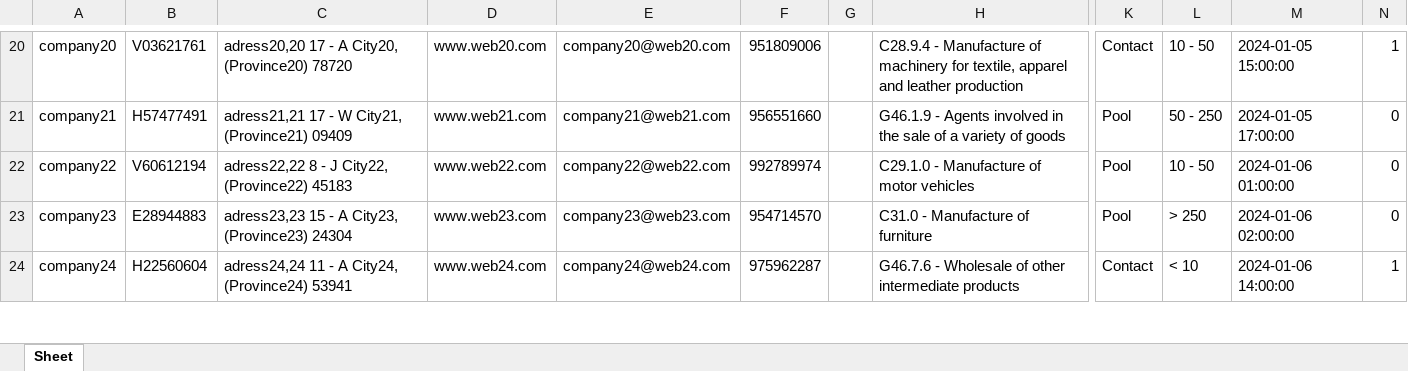
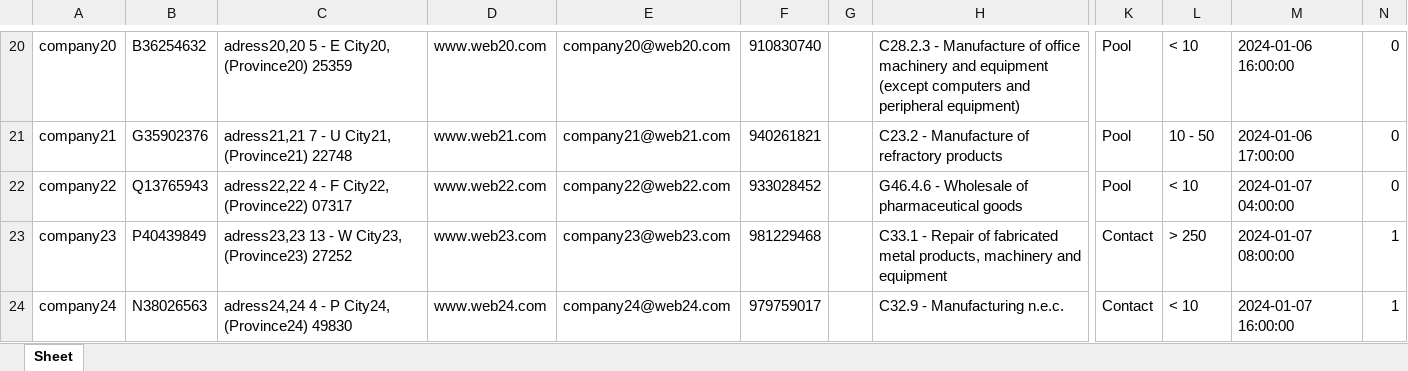
Before and after one commit to ToniMCano/Tkinter, an Excel workbook: data.xlsx, sheet Sheet, drawn as a sheet; only a part is shown, gaps mark what is left out; values as stored, in another font and other column widths than the file's, no borders; the diff covers the shown part only; the diff names each change by its address in the sheet, - before the commit and + after, or states it on an @@ line.

Commit message:
load_contacts , OK

```diff
--- a/data.xlsx (sheet Sheet)
+++ b/data.xlsx (sheet Sheet)
-B20: V03621761
+B20: B36254632
-C20: adress20,20 17 - A City20, (Province20) 78720
+C20: adress20,20 5 - E City20, (Province20) 25359
-F20: 951809006
+F20: 910830740
-H20: C28.9.4 - Manufacture of machinery for textile, apparel and leather production
+H20: C28.2.3 - Manufacture of office machinery and equipment (except computers and peripheral equipment)
-K20: Contact
+K20: Pool
-L20: 10 - 50
+L20: < 10
-M20: 2024-01-05 15:00:00
+M20: 2024-01-06 16:00:00
-N20: 1
+N20: 0
-B21: H57477491
+B21: G35902376
-C21: adress21,21 17 - W City21, (Province21) 09409
+C21: adress21,21 7 - U City21, (Province21) 22748
-F21: 956551660
+F21: 940261821
-H21: G46.1.9 - Agents involved in the sale of a variety of goods
+H21: C23.2 - Manufacture of refractory products
-L21: 50 - 250
+L21: 10 - 50
-M21: 2024-01-05 17:00:00
+M21: 2024-01-06 17:00:00
-B22: V60612194
+B22: Q13765943
-C22: adress22,22 8 - J City22, (Province22) 45183
+C22: adress22,22 4 - F City22, (Province22) 07317
-F22: 992789974
+F22: 933028452
-H22: C29.1.0 - Manufacture of motor vehicles
+H22: G46.4.6 - Wholesale of pharmaceutical goods
-L22: 10 - 50
+L22: < 10
-M22: 2024-01-06 01:00:00
+M22: 2024-01-07 04:00:00
-B23: E28944883
+B23: P40439849
-C23: adress23,23 15 - A City23, (Province23) 24304
+C23: adress23,23 13 - W City23, (Province23) 27252
-F23: 954714570
+F23: 981229468
-H23: C31.0 - Manufacture of furniture
+H23: C33.1 - Repair of fabricated metal products, machinery and equipment
-K23: Pool
+K23: Contact
-M23: 2024-01-06 02:00:00
+M23: 2024-01-07 08:00:00
-N23: 0
+N23: 1
-B24: H22560604
+B24: N38026563
-C24: adress24,24 11 - A City24, (Province24) 53941
+C24: adress24,24 4 - P City24, (Province24) 49830
-F24: 975962287
+F24: 979759017
-H24: G46.7.6 - Wholesale of other intermediate products
+H24: C32.9 - Manufacturing n.e.c.
-M24: 2024-01-06 14:00:00
+M24: 2024-01-07 16:00:00
```
Also changed, not shown: 997 edited cells elsewhere in this sheet, 3 other files.
